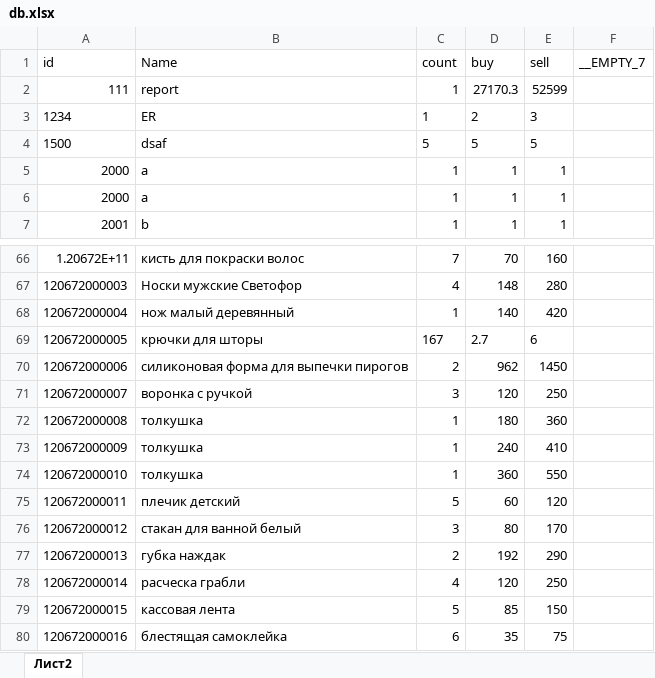
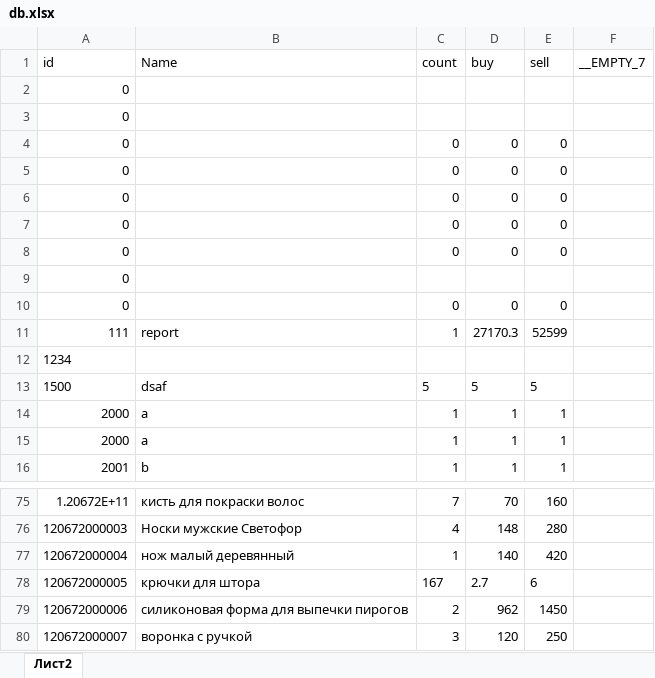
Before and after one commit to Makhayev/scanner-back, an Excel workbook: db.xlsx, sheet Лист2, drawn as a sheet; only a part is shown, gaps mark what is left out; the shorter side is filled out with more unchanged rows; values as stored, in another font and other column widths than the file's, no borders; removed rows and columns are numbered as before the commit, all else as after; the diff names each change by its address in the sheet, - before the commit and + after, or states it on an @@ line.

```diff
--- a/db.xlsx (sheet Лист2)
+++ b/db.xlsx (sheet Лист2)
+row 2: 0
+row 3: 0
+row 4: 0 |  | 0 | 0 | 0
+row 5: 0 |  | 0 | 0 | 0
+row 6: 0 |  | 0 | 0 | 0
+row 7: 0 |  | 0 | 0 | 0
+row 8: 0 |  | 0 | 0 | 0
+row 9: 0
+row 10: 0 |  | 0 | 0 | 0
-row 3: 1234 | ER | 1 | 2 | 3
+row 12: 1234
-B78 (Name): крючки для шторы
+B78 (Name): крючки для шторa
```
Also changed, not shown: 3 other files.
